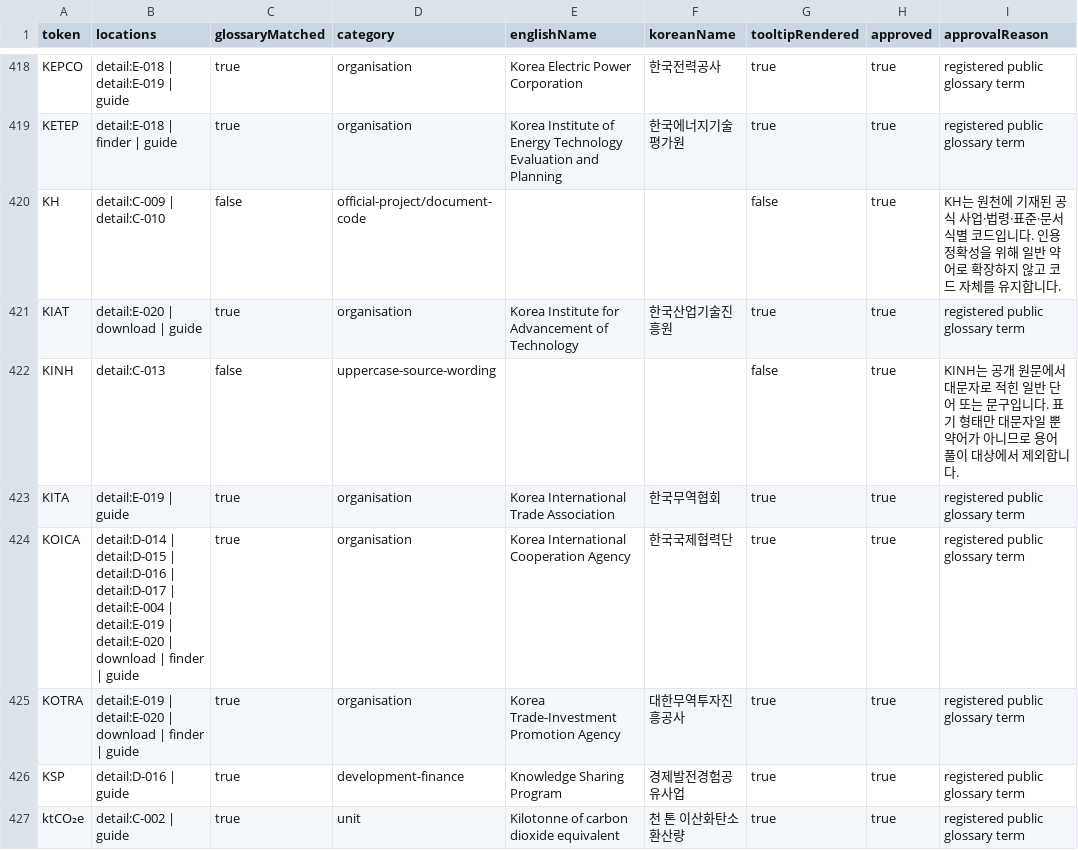
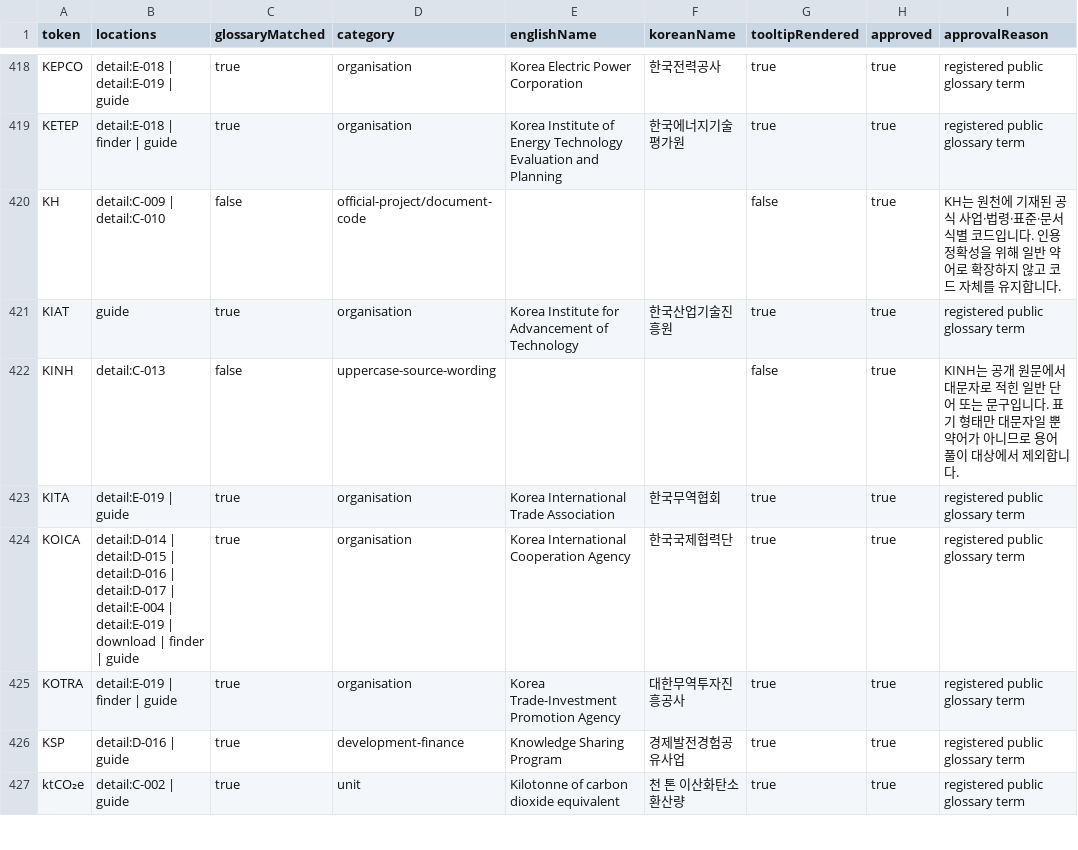
Before and after one commit to exoprime-sketch/nigtldcmap, a CSV file: reports/v134/public-acronym-inventory-v134.csv, drawn as a sheet; only a part is shown, gaps mark what is left out; the diff covers the shown part only; the diff names each change by its address in the sheet, - before the commit and + after, or states it on an @@ line.

```diff
--- a/reports/v134/public-acronym-inventory-v134.csv
+++ b/reports/v134/public-acronym-inventory-v134.csv
-B421 (locations): detail:E-020 | download | guide
+B421 (locations): guide
-B424 (locations): …detail:E-019 | detail:E-020 | download |…
+B424 (locations): …detail:E-019 | download |…
-B425 (locations): detail:E-019 | detail:E-020 | download | finder | guide
+B425 (locations): detail:E-019 | finder | guide
```
Also changed, not shown: 1 removed row and 10 edited cells elsewhere in this file, reports/v136/finder-human-copy-review-v136.csv, 44 other files.
